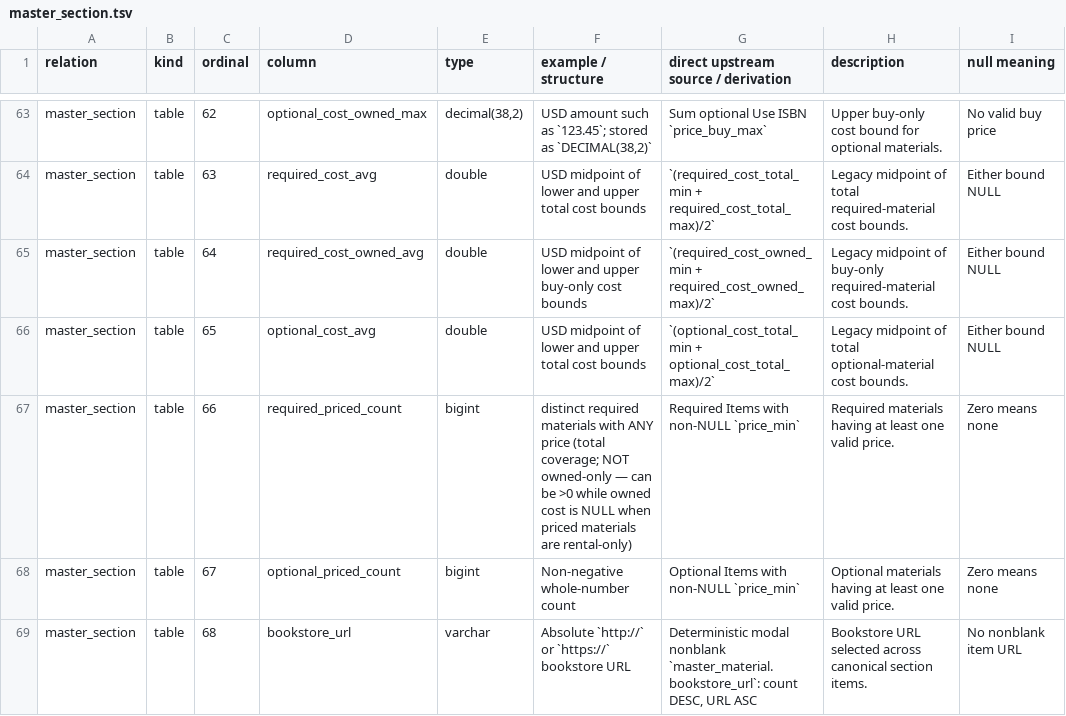
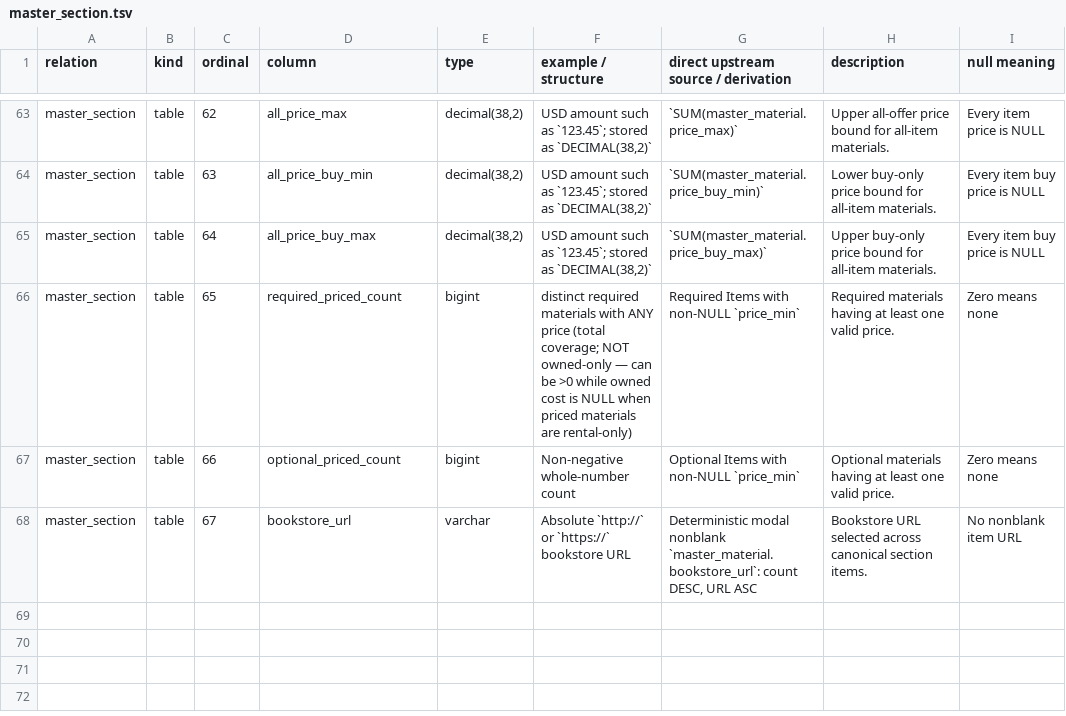
Before and after one commit to christopherseaman/commodoreSQL, a TSV file: docs/data-dictionary/master_section.tsv, drawn as a sheet; only a part is shown, gaps mark what is left out; the diff covers the shown part only; the diff names each change by its address in the sheet, - before the commit and + after, or states it on an @@ line.

```diff
--- a/docs/data-dictionary/master_section.tsv
+++ b/docs/data-dictionary/master_section.tsv
-D63 (column): optional_cost_owned_max
+D63 (column): all_price_max
-G63: Sum optional Use ISBN `price_buy_max`
+G63: `SUM(master_material.price_max)`
-H63 (description): Upper buy-only cost bound for optional materials.
+H63 (description): Upper all-offer price bound for all-item materials.
-I63 (null meaning): No valid buy price
+I63 (null meaning): Every item price is NULL
-D64 (column): required_cost_avg
+D64 (column): all_price_buy_min
-E64:E65 (type): double
+E64:E65 (type): decimal(38,2)
-F64 (example / structure): USD midpoint of lower and upper total cost bounds
+F64 (example / structure): USD amount such as `123.45`; stored as `DECIMAL(38,2)`
-G64: `(required_cost_total_min + required_cost_total_max)/2`
+G64: `SUM(master_material.price_buy_min)`
-H64 (description): Legacy midpoint of total required-material cost bounds.
+H64 (description): Lower buy-only price bound for all-item materials.
-I64:I65 (null meaning): Either bound NULL
+I64:I65 (null meaning): Every item buy price is NULL
-D65 (column): required_cost_owned_avg
+D65 (column): all_price_buy_max
-F65 (example / structure): USD midpoint of lower and upper buy-only cost bounds
+F65 (example / structure): USD amount such as `123.45`; stored as `DECIMAL(38,2)`
-G65: `(required_cost_owned_min + required_cost_owned_max)/2`
+G65: `SUM(master_material.price_buy_max)`
-H65 (description): Legacy midpoint of buy-only required-material cost bounds.
+H65 (description): Upper buy-only price bound for all-item materials.
-D66 (column): optional_cost_avg
+D66 (column): required_priced_count
-E66 (type): double
+E66 (type): bigint
-F66 (example / structure): USD midpoint of lower and upper total cost bounds
+F66 (example / structure): distinct required materials with ANY price (total coverage; NOT owned-only — can be >0 while owned cost is NULL when priced materials are rental-only)
-G66: `(optional_cost_total_min + optional_cost_total_max)/2`
+G66: Required Items with non-NULL `price_min`
-H66 (description): Legacy midpoint of total optional-material cost bounds.
+H66 (description): Required materials having at least one valid price.
-I66 (null meaning): Either bound NULL
+I66 (null meaning): Zero means none
-D67 (column): required_priced_count
+D67 (column): optional_priced_count
-F67 (example / structure): distinct required materials with ANY price (total coverage; NOT owned-only — can be >0 while owned cost is NULL when priced materials are rental-only)
+F67 (example / structure): Non-negative whole-number count
-G67: Required Items with non-NULL `price_min`
+G67: Optional Items with non-NULL `price_min`
-H67 (description): Required materials having…
+H67 (description): Optional materials having…
-D68 (column): optional_priced_count
+D68 (column): bookstore_url
-E68 (type): bigint
+E68 (type): varchar
-F68 (example / structure): Non-negative whole-number count
+F68 (example / structure): Absolute `http://` or `https://` bookstore URL
-G68: Optional Items with non-NULL `price_min`
+G68: Deterministic modal nonblank `master_material.bookstore_url`: count DESC, URL ASC
-H68 (description): Optional materials having at least one valid price.
+H68 (description): Bookstore URL selected across canonical section items.
-I68 (null meaning): Zero means none
+I68 (null meaning): No nonblank item URL
-row 69: master_section | table | 68 | bookstore_url | varchar | Absolute `http://` or `https://` bookstore URL | Deterministic modal nonblank `master_material.bookstore_url`: count DESC, URL ASC | Bookstore URL selected across canonical section items. | No nonblank item URL
```
Also changed, not shown: 32 edited cells elsewhere in this file, docs/data-dictionary.tsv, docs/data-dictionary/master_course.tsv, 29 other files.
